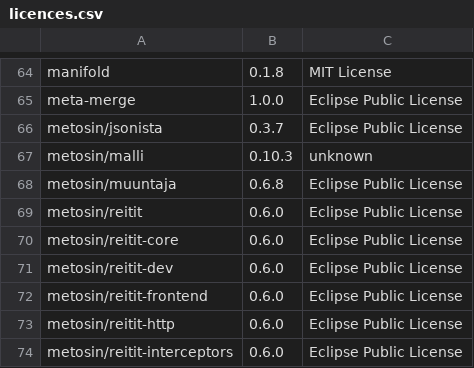
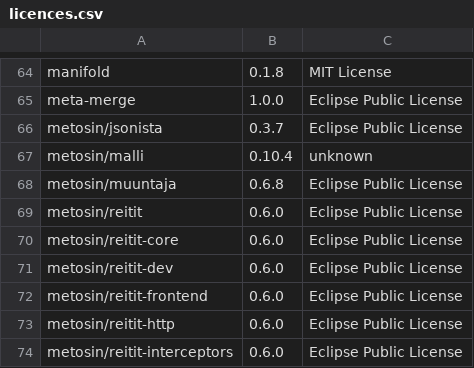
Before and after one commit to piotr-yuxuan/welcome-base-api, a CSV file: doc/licences.csv, drawn as a sheet; only a part is shown, gaps mark what is left out; the diff names each change by its address in the sheet, - before the commit and + after, or states it on an @@ line.

Commit message:
List dependency licences

```diff
--- a/doc/licences.csv
+++ b/doc/licences.csv
-B67: 0.10.3
+B67: 0.10.4
```
